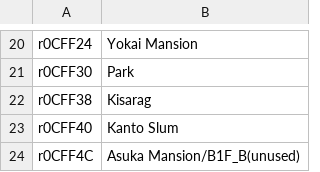
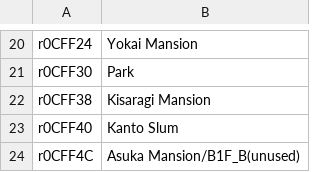
Before and after one commit to minhnhattonthat/legend-of-dynamic-goushouden-houkai-no-rondo-en, a TSV file: work/tl/b070.out.tsv, drawn as a sheet; only a part is shown, gaps mark what is left out.

```diff
--- a/work/tl/b070.out.tsv
+++ b/work/tl/b070.out.tsv
@@ -21,3 +21,3 @@ r0CFF24	Yokai Mansion
 r0CFF30	Park
-r0CFF38	Kisarag
+r0CFF38	Kisaragi Mansion
 r0CFF40	Kanto Slum
```
Also changed, not shown: work/tl/b072.out.tsv, work/tl/b073.out.tsv, 17 other files.
